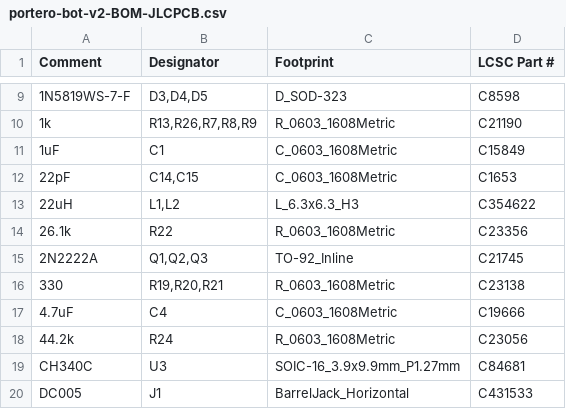
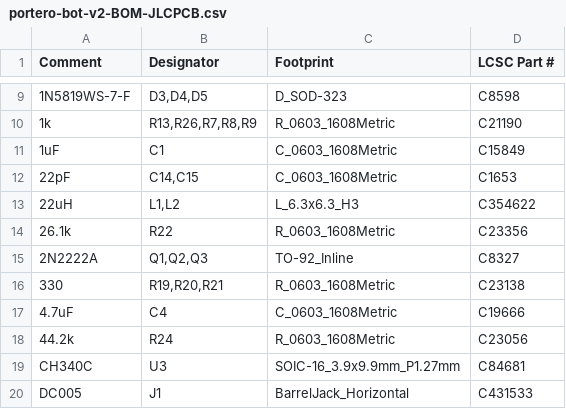
Before and after one commit to Willis75/portero-bot-hardware, a CSV file: kicad/gerbers/portero-bot-v2-BOM-JLCPCB.csv, drawn as a sheet; only a part is shown, gaps mark what is left out.

```diff
--- a/kicad/gerbers/portero-bot-v2-BOM-JLCPCB.csv
+++ b/kicad/gerbers/portero-bot-v2-BOM-JLCPCB.csv
@@ -14,3 +14,3 @@ Comment,Designator,Footprint,LCSC Part #
 26.1k,R22,R_0603_1608Metric,C23356
-2N2222A,"Q1,Q2,Q3",TO-92_Inline,C21745
+2N2222A,"Q1,Q2,Q3",TO-92_Inline,C8327
 330,"R19,R20,R21",R_0603_1608Metric,C23138
```
